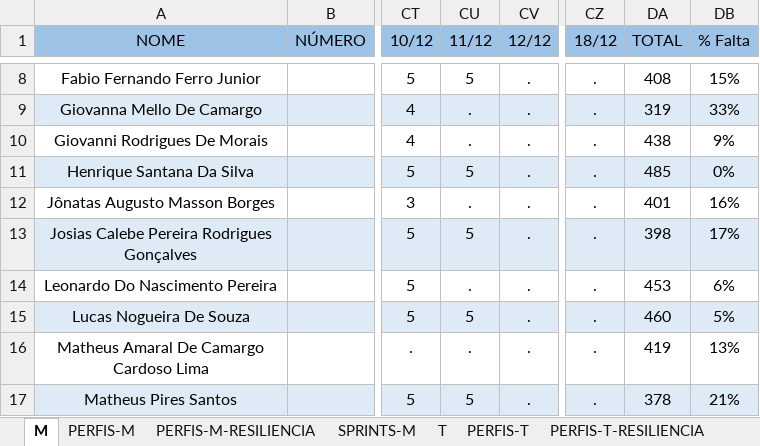
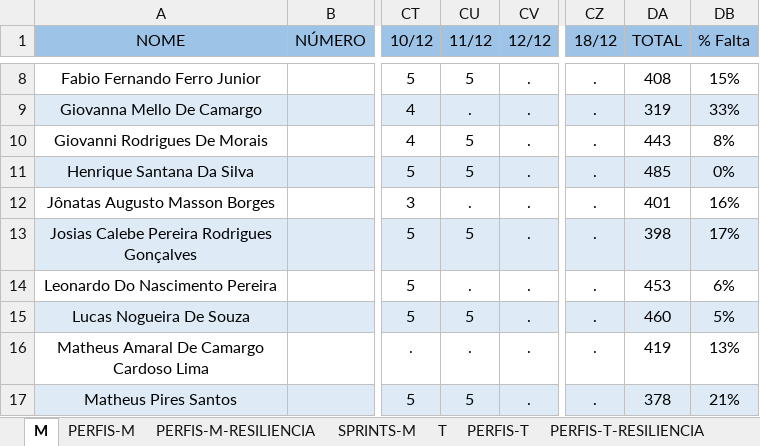
Before and after one commit to corujasdevbr/senai-desenvolvimento-2s2019, an Excel workbook: organizacao/presencas.xlsx, sheet M, drawn as a sheet; only a part is shown, gaps mark what is left out; values as stored, in another font and other column widths than the file's, no borders; the diff names each change by its address in the sheet, - before the commit and + after, or states it on an @@ line.

Commit message:
up

```diff
--- a/organizacao/presencas.xlsx (sheet M)
+++ b/organizacao/presencas.xlsx (sheet M)
-CU10 (11/12): .
+CU10 (11/12): 5
-DA10 (TOTAL): 438
+DA10 (TOTAL): 443
-DB10 (% Falta): 9%
+DB10 (% Falta): 8%
```
